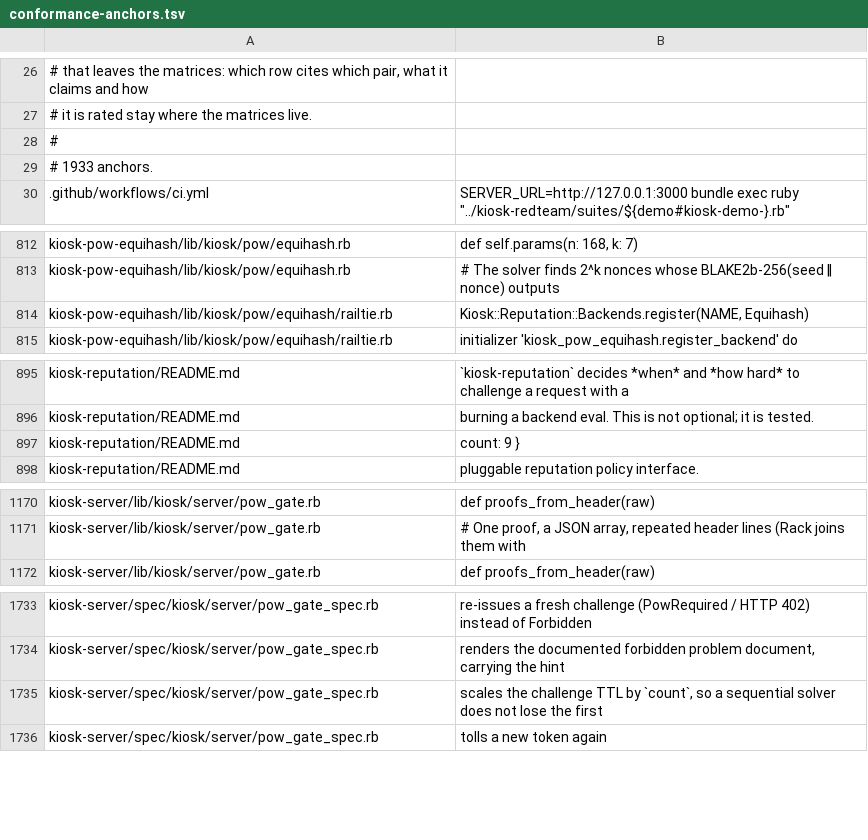
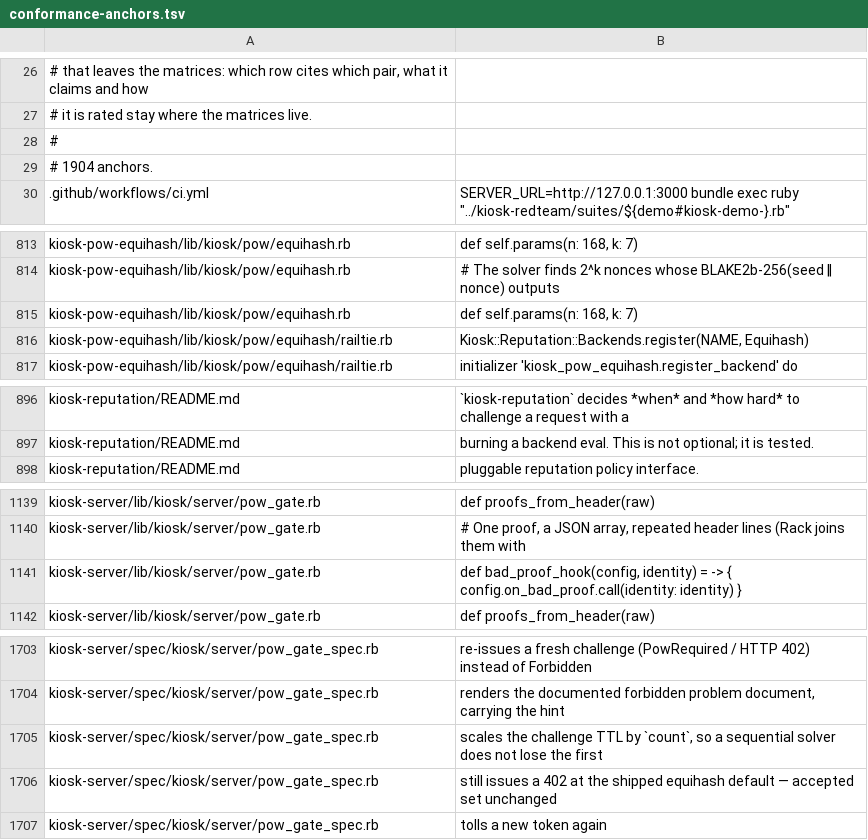
Before and after one commit to kiosk-hq/kiosk, a TSV file: spec/conformance-anchors.tsv, drawn as a sheet; only a part is shown, gaps mark what is left out; the diff covers the shown part only.

```diff
--- a/spec/conformance-anchors.tsv
+++ b/spec/conformance-anchors.tsv
@@ -28,3 +28,3 @@
 #
-# 1933 anchors.
+# 1904 anchors.
 .github/workflows/ci.yml	          SERVER_URL=http://127.0.0.1:3000 bundle exec ruby "../kiosk-redteam/suites/${demo#kiosk-demo-}.rb"
@@ -813,2 +814,3 @@ kiosk-pow-equihash/lib/kiosk/pow/equihash.rb	      def self.params(n: 168, k: 7)
 kiosk-pow-equihash/lib/kiosk/pow/equihash.rb	    # The solver finds 2^k nonces whose BLAKE2b-256(seed ‖ nonce) outputs
+kiosk-pow-equihash/lib/kiosk/pow/equihash.rb	def self.params(n: 168, k: 7)
 kiosk-pow-equihash/lib/kiosk/pow/equihash/railtie.rb	Kiosk::Reputation::Backends.register(NAME, Equihash)
@@ -896,3 +897,2 @@ kiosk-reputation/README.md	`kiosk-reputation` decides *when* and *how hard* to c
 kiosk-reputation/README.md	burning a backend eval. This is not optional; it is tested.
-kiosk-reputation/README.md	count: 9 }
 kiosk-reputation/README.md	pluggable reputation policy interface.
@@ -1171,2 +1140,3 @@ kiosk-server/lib/kiosk/server/pow_gate.rb	      def proofs_from_header(raw)
 kiosk-server/lib/kiosk/server/pow_gate.rb	# One proof, a JSON array, repeated header lines (Rack joins them with
+kiosk-server/lib/kiosk/server/pow_gate.rb	def bad_proof_hook(config, identity) = -> { config.on_bad_proof.call(identity: identity) }
 kiosk-server/lib/kiosk/server/pow_gate.rb	def proofs_from_header(raw)
@@ -1735,2 +1705,3 @@ kiosk-server/spec/kiosk/server/pow_gate_spec.rb	renders the documented forbidden
 kiosk-server/spec/kiosk/server/pow_gate_spec.rb	scales the challenge TTL by `count`, so a sequential solver does not lose the first
+kiosk-server/spec/kiosk/server/pow_gate_spec.rb	still issues a 402 at the shipped equihash default — accepted set unchanged
 kiosk-server/spec/kiosk/server/pow_gate_spec.rb	tolls a new token again
```
Also changed, not shown: 4 added rows, 35 removed rows and 2 edited cells elsewhere in this file, 12 other files.
